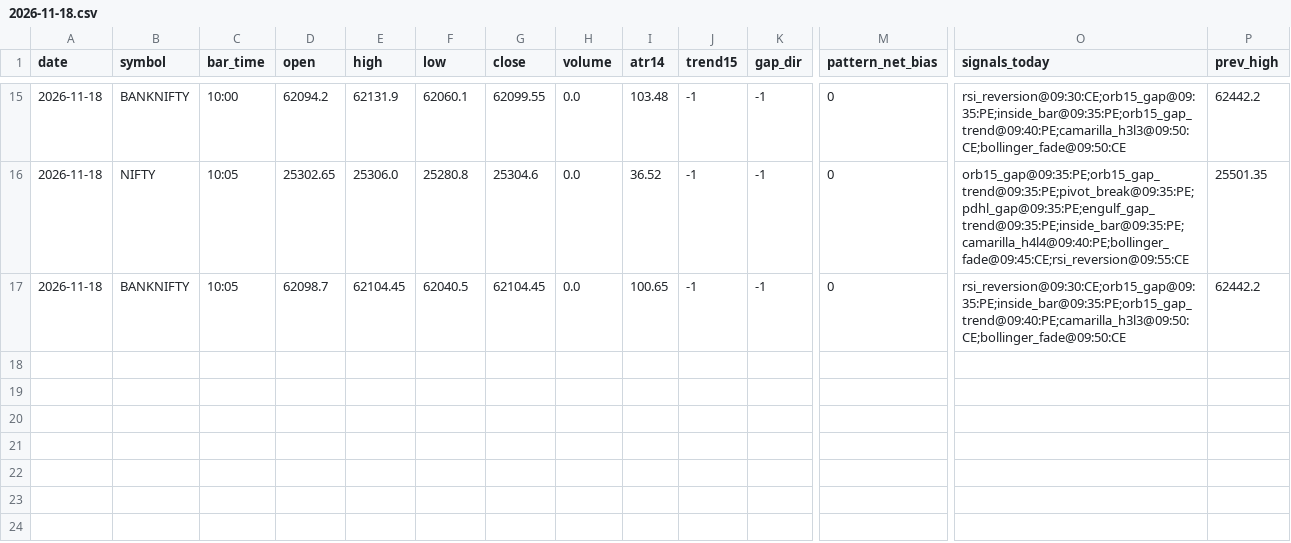
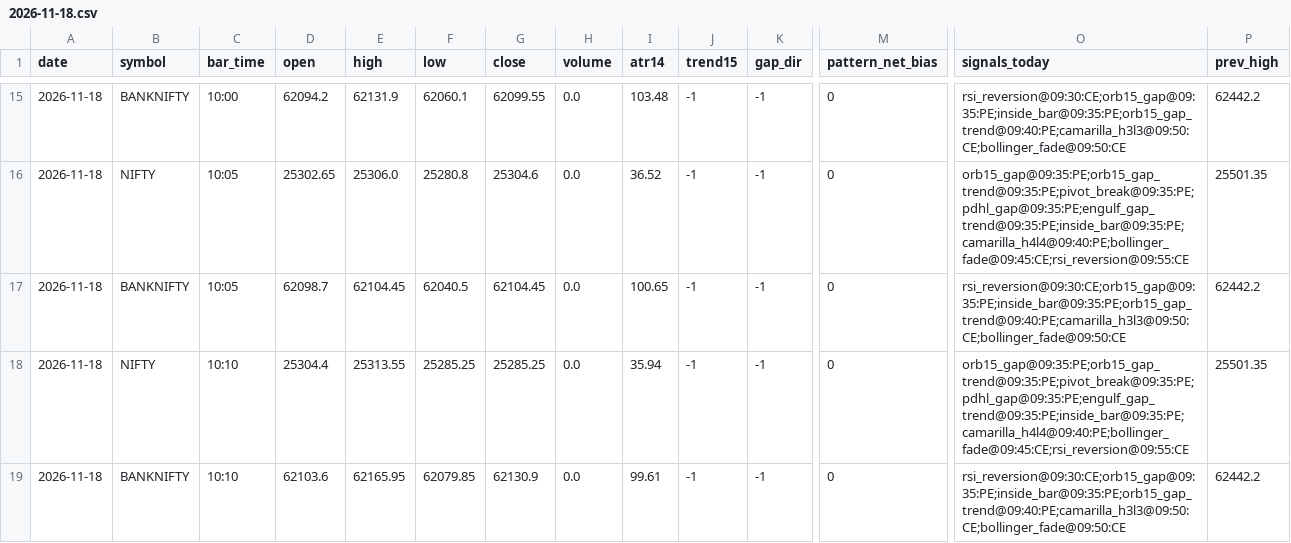
Before and after one commit to kothasanketh93-afk/options-alert-scanner, a CSV file: ledger/pattern_tape/2026-11-18.csv, drawn as a sheet; only a part is shown, gaps mark what is left out; rows hold the shown columns only; the diff names each change by its address in the sheet, - before the commit and + after, or states it on an @@ line.

```diff
--- a/ledger/pattern_tape/2026-11-18.csv
+++ b/ledger/pattern_tape/2026-11-18.csv
+row 18: 2026-11-18 | NIFTY | 10:10 | 25304.4 | 25313.55 | 25285.25 | 25285.25 | 0.0 | 35.94 | -1 | -1 | 0 | orb15_gap@09:35:PE;orb15_gap_trend@09:35:PE;pivot_break@09:35:PE;pdhl_gap@09:35:PE;engulf_gap_trend@09:35:PE;inside_bar@09:35:PE;camarilla_h4l4@09:40:PE;bollinger_fade@09:45:CE;rsi_reversion@09:55:CE | 25501.35
+row 19: 2026-11-18 | BANKNIFTY | 10:10 | 62103.6 | 62165.95 | 62079.85 | 62130.9 | 0.0 | 99.61 | -1 | -1 | 0 | rsi_reversion@09:30:CE;orb15_gap@09:35:PE;inside_bar@09:35:PE;orb15_gap_trend@09:40:PE;camarilla_h3l3@09:50:CE;bollinger_fade@09:50:CE | 62442.2
```
Also changed, not shown: ledger/outcomes.csv, 3 other files.
